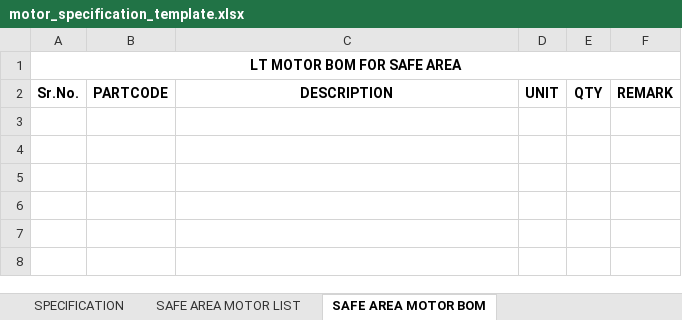
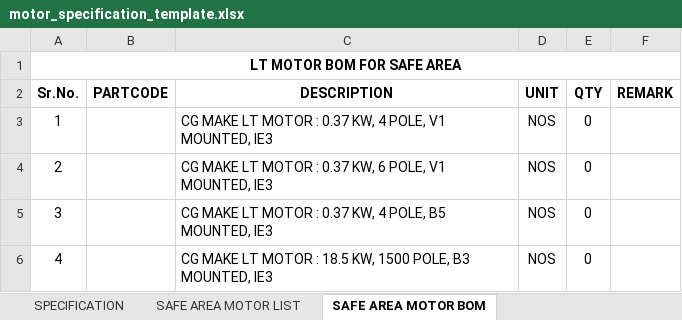
Before and after one commit to inventive-business-solutions/thermax-backend, an Excel workbook: thermax_backend/templates/motor_specification_template.xlsx, sheet SAFE AREA MOTOR BOM, drawn as a sheet; values as stored, in another font and other column widths than the file's, no borders; the diff names each change by its address in the sheet, - before the commit and + after, or states it on an @@ line.

Commit message:
motor Spec excel

```diff
--- a/thermax_backend/templates/motor_specification_template.xlsx (sheet SAFE AREA MOTOR BOM)
+++ b/thermax_backend/templates/motor_specification_template.xlsx (sheet SAFE AREA MOTOR BOM)
+row 3: 1 |  | CG MAKE LT MOTOR : 0.37 KW, 4 POLE, V1 MOUNTED, IE3 | NOS | 0
+row 4: 2 |  | CG MAKE LT MOTOR : 0.37 KW, 6 POLE, V1 MOUNTED, IE3 | NOS | 0
+row 5: 3 |  | CG MAKE LT MOTOR : 0.37 KW, 4 POLE, B5 MOUNTED, IE3 | NOS | 0
+row 6: 4 |  | CG MAKE LT MOTOR : 18.5 KW, 1500 POLE, B3 MOUNTED, IE3 | NOS | 0
```
Also changed, not shown: sheet HAZARDOUS AREA MOTOR LIST, sheet SAFE AREA MOTOR LIST, sheet SPECIFICATION, sheet HAZARDOUS AREA MOTOR BOM, sheet COVER, sheet INSTRUCTION PAGE, hidden cells, charts or pictures.
